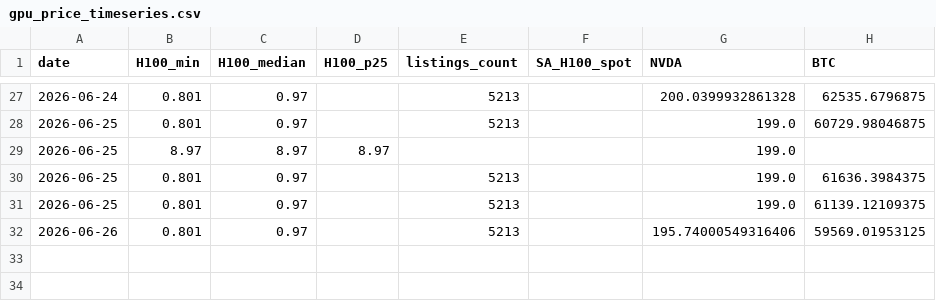
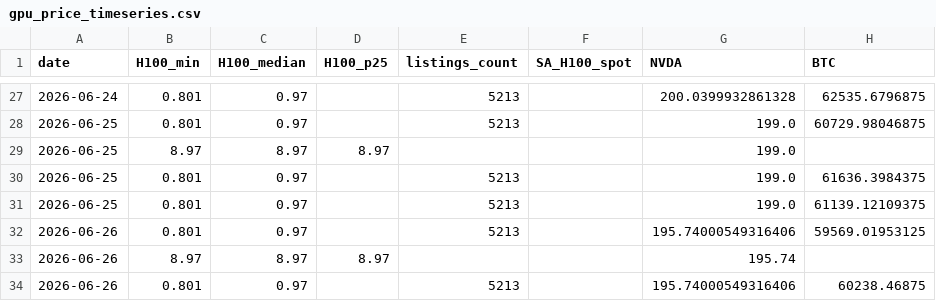
Before and after one commit to Cadmusyiu/compute-economy, a CSV file: gpu_price_timeseries.csv, drawn as a sheet; only a part is shown, gaps mark what is left out; the diff names each change by its address in the sheet, - before the commit and + after, or states it on an @@ line.

Commit message:
auto: daily data collection 2026-06-26

```diff
--- a/gpu_price_timeseries.csv
+++ b/gpu_price_timeseries.csv
+row 33: 2026-06-26 | 8.97 | 8.97 | 8.97 |  |  | 195.74
+row 34: 2026-06-26 | 0.801 | 0.97 |  | 5213 |  | 195.74000549316406 | 60238.46875
```
Also changed, not shown: 13 other files.
